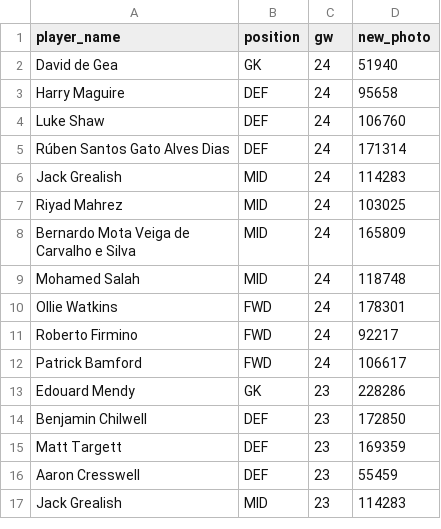
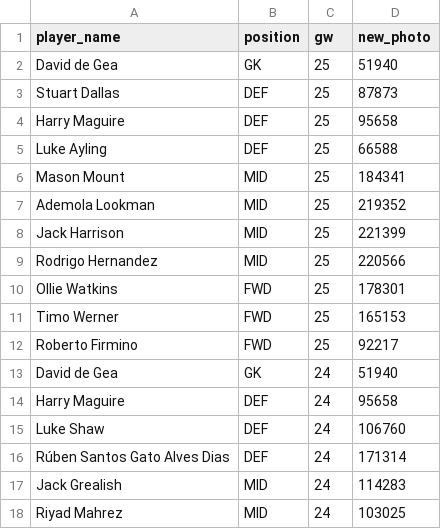
Before and after one commit to arpitsolanki/FPLBot, a CSV file: output.csv, drawn as a sheet; only a part is shown; the shorter side is filled out with more unchanged rows; the diff names each change by its address in the sheet, - before the commit and + after, or states it on an @@ line.

```diff
--- a/output.csv
+++ b/output.csv
+row 2: David de Gea | GK | 25 | 51940
+row 3: Stuart Dallas | DEF | 25 | 87873
+row 4: Harry Maguire | DEF | 25 | 95658
+row 5: Luke Ayling | DEF | 25 | 66588
+row 6: Mason Mount | MID | 25 | 184341
+row 7: Ademola Lookman | MID | 25 | 219352
+row 8: Jack Harrison | MID | 25 | 221399
+row 9: Rodrigo Hernandez | MID | 25 | 220566
+row 10: Ollie Watkins | FWD | 25 | 178301
+row 11: Timo Werner | FWD | 25 | 165153
+row 12: Roberto Firmino | FWD | 25 | 92217
```
Also changed, not shown: gw_points_history.csv, last_gw_dream_team.csv, 1 other file.
